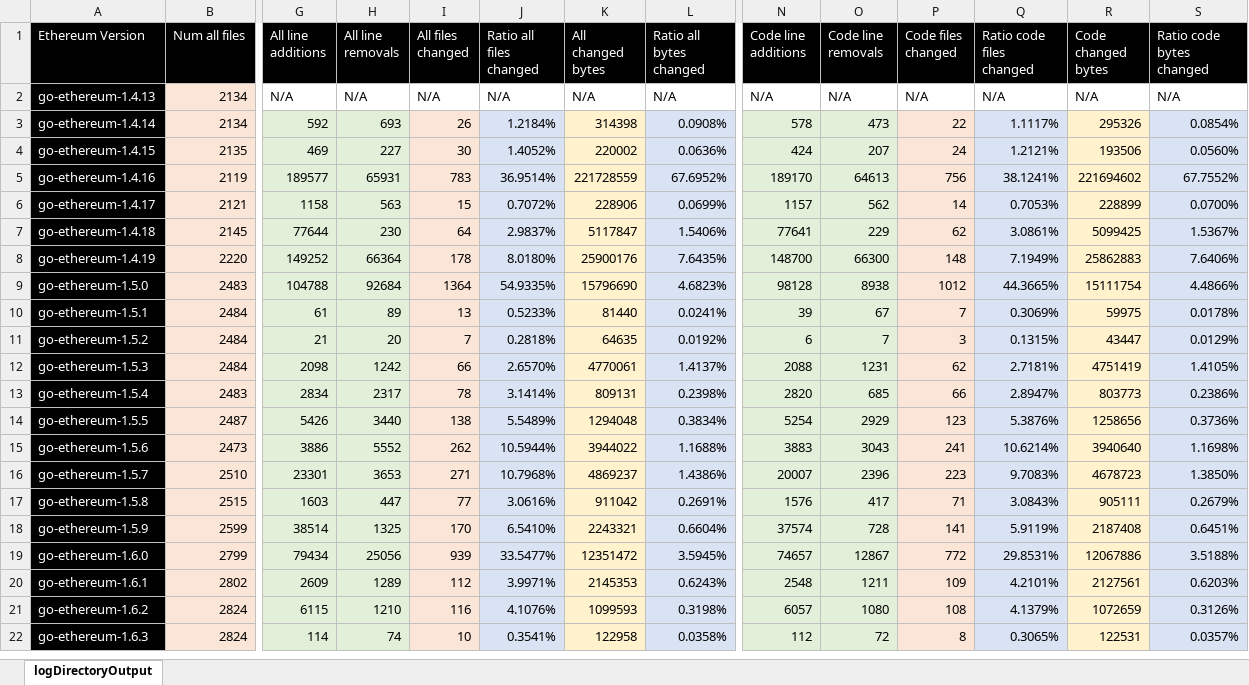
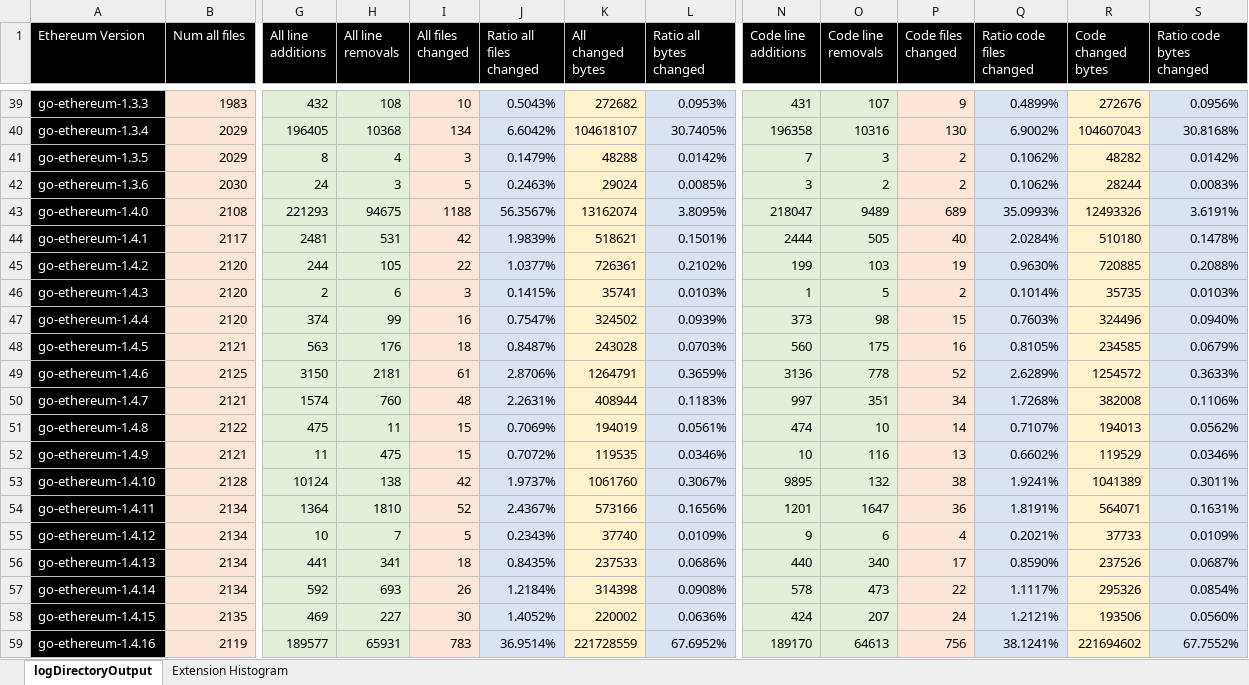
Before and after one commit to simewu/ethereum-version-compare, an Excel workbook: logDirectoryOutput.xlsx, sheet logDirectoryOutput, drawn as a sheet; only a part is shown, gaps mark what is left out; the shorter side is filled out with more unchanged rows; values as stored, in another font and other column widths than the file's, no borders; addresses are those after the commit; rows hold the shown columns only; the diff covers the shown part only; the diff names each change by its address in the sheet, - before the commit and + after, or states it on an @@ line.

Commit message:
All versions of Ethereum added

```diff
--- a/logDirectoryOutput.xlsx (sheet logDirectoryOutput)
+++ b/logDirectoryOutput.xlsx (sheet logDirectoryOutput)
+sheet tab: Extension Histogram
+row 39: go-ethereum-1.3.3 | 1983 | 432 | 108 | 10 | 0.5043% | 272682 | 0.0953% | 431 | 107 | 9 | 0.4899% | 272676 | 0.0956%
+row 40: go-ethereum-1.3.4 | 2029 | 196405 | 10368 | 134 | 6.6042% | 104618107 | 30.7405% | 196358 | 10316 | 130 | 6.9002% | 104607043 | 30.8168%
+row 41: go-ethereum-1.3.5 | 2029 | 8 | 4 | 3 | 0.1479% | 48288 | 0.0142% | 7 | 3 | 2 | 0.1062% | 48282 | 0.0142%
+row 42: go-ethereum-1.3.6 | 2030 | 24 | 3 | 5 | 0.2463% | 29024 | 0.0085% | 3 | 2 | 2 | 0.1062% | 28244 | 0.0083%
+row 43: go-ethereum-1.4.0 | 2108 | 221293 | 94675 | 1188 | 56.3567% | 13162074 | 3.8095% | 218047 | 9489 | 689 | 35.0993% | 12493326 | 3.6191%
+row 44: go-ethereum-1.4.1 | 2117 | 2481 | 531 | 42 | 1.9839% | 518621 | 0.1501% | 2444 | 505 | 40 | 2.0284% | 510180 | 0.1478%
+row 45: go-ethereum-1.4.2 | 2120 | 244 | 105 | 22 | 1.0377% | 726361 | 0.2102% | 199 | 103 | 19 | 0.9630% | 720885 | 0.2088%
+row 46: go-ethereum-1.4.3 | 2120 | 2 | 6 | 3 | 0.1415% | 35741 | 0.0103% | 1 | 5 | 2 | 0.1014% | 35735 | 0.0103%
+row 47: go-ethereum-1.4.4 | 2120 | 374 | 99 | 16 | 0.7547% | 324502 | 0.0939% | 373 | 98 | 15 | 0.7603% | 324496 | 0.0940%
+row 48: go-ethereum-1.4.5 | 2121 | 563 | 176 | 18 | 0.8487% | 243028 | 0.0703% | 560 | 175 | 16 | 0.8105% | 234585 | 0.0679%
+row 49: go-ethereum-1.4.6 | 2125 | 3150 | 2181 | 61 | 2.8706% | 1264791 | 0.3659% | 3136 | 778 | 52 | 2.6289% | 1254572 | 0.3633%
+row 50: go-ethereum-1.4.7 | 2121 | 1574 | 760 | 48 | 2.2631% | 408944 | 0.1183% | 997 | 351 | 34 | 1.7268% | 382008 | 0.1106%
+row 51: go-ethereum-1.4.8 | 2122 | 475 | 11 | 15 | 0.7069% | 194019 | 0.0561% | 474 | 10 | 14 | 0.7107% | 194013 | 0.0562%
+row 52: go-ethereum-1.4.9 | 2121 | 11 | 475 | 15 | 0.7072% | 119535 | 0.0346% | 10 | 116 | 13 | 0.6602% | 119529 | 0.0346%
+row 53: go-ethereum-1.4.10 | 2128 | 10124 | 138 | 42 | 1.9737% | 1061760 | 0.3067% | 9895 | 132 | 38 | 1.9241% | 1041389 | 0.3011%
+row 54: go-ethereum-1.4.11 | 2134 | 1364 | 1810 | 52 | 2.4367% | 573166 | 0.1656% | 1201 | 1647 | 36 | 1.8191% | 564071 | 0.1631%
+row 55: go-ethereum-1.4.12 | 2134 | 10 | 7 | 5 | 0.2343% | 37740 | 0.0109% | 9 | 6 | 4 | 0.2021% | 37733 | 0.0109%
-G56 (All line additions): N/A
+G56 (All line additions): 441
-G56:H56 fill: none
+G56:H56 fill: #E2F0D9
-H56 (All line removals): N/A
+H56 (All line removals): 341
-I56 (All files changed): N/A
+I56 (All files changed): 18
-I56 fill: none
+I56 fill: #FBE5D6
-J56 (Ratio all files changed): N/A
+J56 (Ratio all files changed): 0.8435%
-J56 fill: none
+J56 fill: #DAE3F3
-K56 (All changed bytes): N/A
+K56 (All changed bytes): 237533
-K56 fill: none
+K56 fill: #FFF2CC
-L56 (Ratio all bytes changed): N/A
+L56 (Ratio all bytes changed): 0.0686%
-L56 fill: none
+L56 fill: #DAE3F3
-N56 (Code line additions): N/A
+N56 (Code line additions): 440
-N56:O56 fill: none
+N56:O56 fill: #E2F0D9
-O56 (Code line removals): N/A
+O56 (Code line removals): 340
-P56 (Code files changed): N/A
+P56 (Code files changed): 17
-P56 fill: none
+P56 fill: #FBE5D6
-Q56 (Ratio code files changed): N/A
+Q56 (Ratio code files changed): 0.8590%
-Q56 fill: none
+Q56 fill: #DAE3F3
-R56 (Code changed bytes): N/A
+R56 (Code changed bytes): 237526
-R56 fill: none
+R56 fill: #FFF2CC
-S56 (Ratio code bytes changed): N/A
+S56 (Ratio code bytes changed): 0.0687%
-S56 fill: none
+S56 fill: #DAE3F3
```
Also changed, not shown: 37 added rows elsewhere in this sheet, 2 other files.
